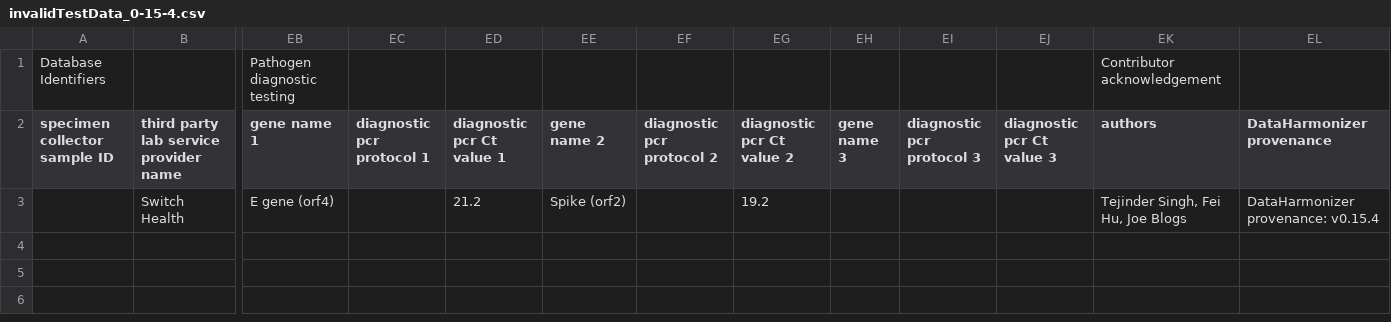
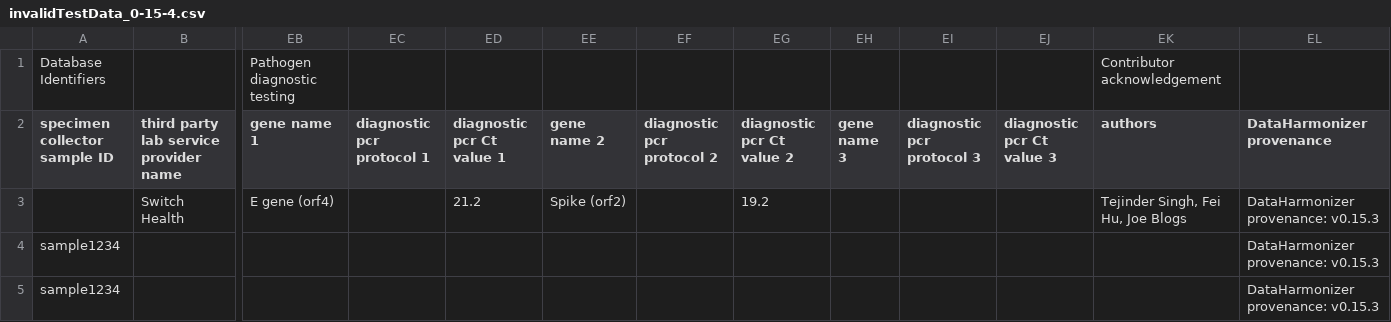
Before and after one commit to cidgoh/DataHarmonizer, a CSV file: template/canada_covid19/exampleInput/invalidTestData_0-15-4.csv, drawn as a sheet; only a part is shown, gaps mark what is left out; rows hold the shown columns only; the diff names each change by its address in the sheet, - before the commit and + after, or states it on an @@ line.

```diff
--- a/template/canada_covid19/exampleInput/invalidTestData_0-15-4.csv
+++ b/template/canada_covid19/exampleInput/invalidTestData_0-15-4.csv
-EL3 (DataHarmonizer provenance): DataHarmonizer provenance: v0.15.4
+EL3 (DataHarmonizer provenance): DataHarmonizer provenance: v0.15.3
+row 4: sample1234 |  |  |  |  |  |  |  |  |  |  |  | DataHarmonizer provenance: v0.15.3
+row 5: sample1234 |  |  |  |  |  |  |  |  |  |  |  | DataHarmonizer provenance: v0.15.3
```
Also changed, not shown: 2 other files.
